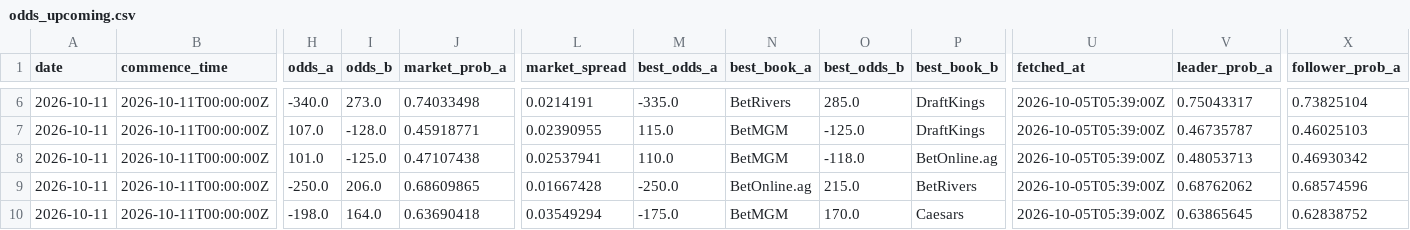
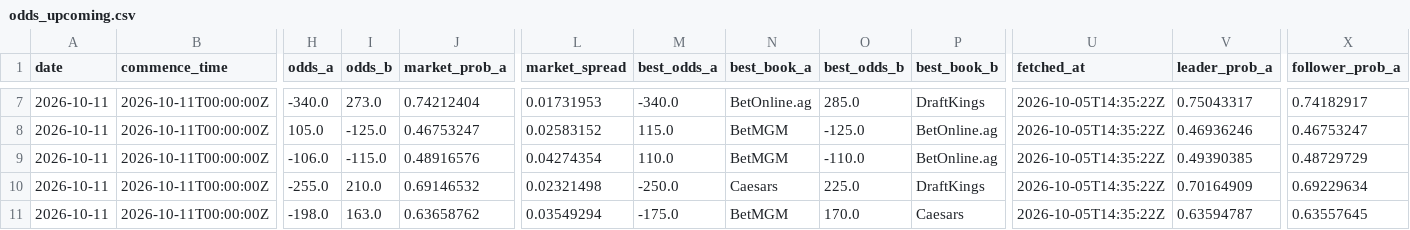
Before and after one commit to joshuakingsland/claude-fights, a CSV file: odds_upcoming.csv, drawn as a sheet; only a part is shown, gaps mark what is left out; addresses are those after the commit; the diff covers the shown part only; the diff names each change by its address in the sheet, - before the commit and + after, or states it on an @@ line.

```diff
--- a/odds_upcoming.csv
+++ b/odds_upcoming.csv
-J7 (market_prob_a): 0.74033498
+J7 (market_prob_a): 0.74212404
-L7 (market_spread): 0.0214191
+L7 (market_spread): 0.01731953
-M7 (best_odds_a): -335.0
+M7 (best_odds_a): -340.0
-N7 (best_book_a): BetRivers
+N7 (best_book_a): BetOnline.ag
-U7:U11 (fetched_at): 2026-10-05T05:39:00Z
+U7:U11 (fetched_at): 2026-10-05T14:35:22Z
-X7 (follower_prob_a): 0.73825104
+X7 (follower_prob_a): 0.74182917
-H8 (odds_a): 107.0
+H8 (odds_a): 105.0
-I8 (odds_b): -128.0
+I8 (odds_b): -125.0
-J8 (market_prob_a): 0.45918771
+J8 (market_prob_a): 0.46753247
-L8 (market_spread): 0.02390955
+L8 (market_spread): 0.02583152
-P8 (best_book_b): DraftKings
+P8 (best_book_b): BetOnline.ag
-V8 (leader_prob_a): 0.46735787
+V8 (leader_prob_a): 0.46936246
-X8 (follower_prob_a): 0.46025103
+X8 (follower_prob_a): 0.46753247
-H9 (odds_a): 101.0
+H9 (odds_a): -106.0
-I9 (odds_b): -125.0
+I9 (odds_b): -115.0
-J9 (market_prob_a): 0.47107438
+J9 (market_prob_a): 0.48916576
-L9 (market_spread): 0.02537941
+L9 (market_spread): 0.04274354
-O9 (best_odds_b): -118.0
+O9 (best_odds_b): -110.0
-V9 (leader_prob_a): 0.48053713
+V9 (leader_prob_a): 0.49390385
-X9 (follower_prob_a): 0.46930342
+X9 (follower_prob_a): 0.48729729
-H10 (odds_a): -250.0
+H10 (odds_a): -255.0
-I10 (odds_b): 206.0
+I10 (odds_b): 210.0
-J10 (market_prob_a): 0.68609865
+J10 (market_prob_a): 0.69146532
-L10 (market_spread): 0.01667428
+L10 (market_spread): 0.02321498
-N10 (best_book_a): BetOnline.ag
+N10 (best_book_a): Caesars
-O10 (best_odds_b): 215.0
+O10 (best_odds_b): 225.0
-P10 (best_book_b): BetRivers
+P10 (best_book_b): DraftKings
-V10 (leader_prob_a): 0.68762062
+V10 (leader_prob_a): 0.70164909
-X10 (follower_prob_a): 0.68574596
+X10 (follower_prob_a): 0.69229634
-I11 (odds_b): 164.0
+I11 (odds_b): 163.0
-J11 (market_prob_a): 0.63690418
+J11 (market_prob_a): 0.63658762
-V11 (leader_prob_a): 0.63865645
+V11 (leader_prob_a): 0.63594787
-X11 (follower_prob_a): 0.62838752
+X11 (follower_prob_a): 0.63557645
```
Also changed, not shown: 1 added row and 74 edited cells elsewhere in this file, forward_predictions.csv, 9 other files.
